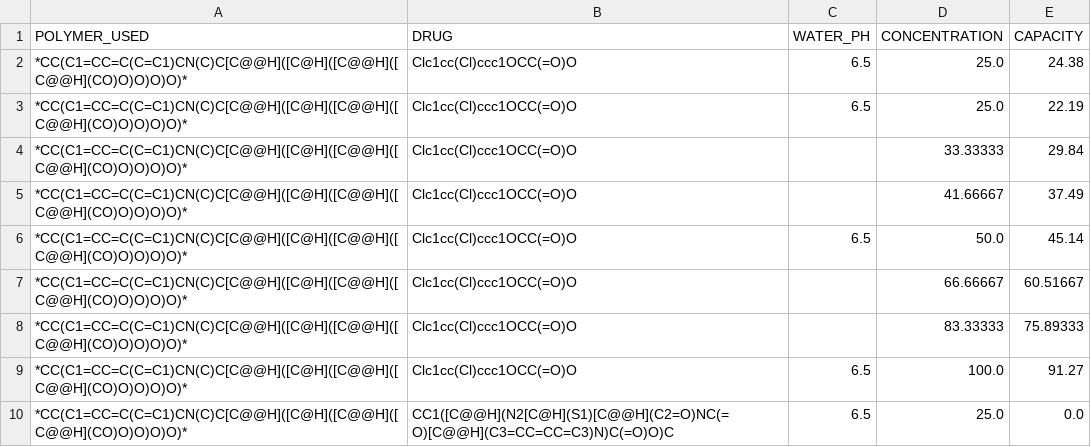
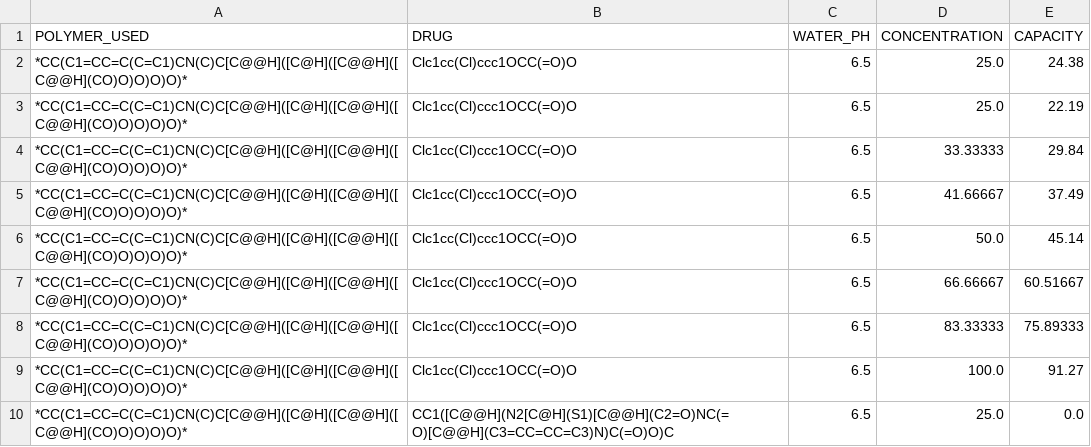
Before and after one commit to Uomocosa/lele-py-bioinformatics, a CSV file: DATASETS/PDCC/converted_pdcc_test.csv, drawn as a sheet; only a part is shown; the diff covers the shown part only.

```diff
--- a/DATASETS/PDCC/converted_pdcc_test.csv
+++ b/DATASETS/PDCC/converted_pdcc_test.csv
@@ -3,7 +3,7 @@ POLYMER_USED,DRUG,WATER_PH,CONCENTRATION,CAPACITY
 *CC(C1=CC=C(C=C1)CN(C)C[C@@H]([C@H]([C@@H]([C@@H](CO)O)O)O)O)*,Clc1cc(Cl)ccc1OCC(=O)O,6.5,25.0,22.19
-*CC(C1=CC=C(C=C1)CN(C)C[C@@H]([C@H]([C@@H]([C@@H](CO)O)O)O)O)*,Clc1cc(Cl)ccc1OCC(=O)O,,33.33333,29.84
-*CC(C1=CC=C(C=C1)CN(C)C[C@@H]([C@H]([C@@H]([C@@H](CO)O)O)O)O)*,Clc1cc(Cl)ccc1OCC(=O)O,,41.66667,37.49
+*CC(C1=CC=C(C=C1)CN(C)C[C@@H]([C@H]([C@@H]([C@@H](CO)O)O)O)O)*,Clc1cc(Cl)ccc1OCC(=O)O,6.5,33.33333,29.84
+*CC(C1=CC=C(C=C1)CN(C)C[C@@H]([C@H]([C@@H]([C@@H](CO)O)O)O)O)*,Clc1cc(Cl)ccc1OCC(=O)O,6.5,41.66667,37.49
 *CC(C1=CC=C(C=C1)CN(C)C[C@@H]([C@H]([C@@H]([C@@H](CO)O)O)O)O)*,Clc1cc(Cl)ccc1OCC(=O)O,6.5,50.0,45.14
-*CC(C1=CC=C(C=C1)CN(C)C[C@@H]([C@H]([C@@H]([C@@H](CO)O)O)O)O)*,Clc1cc(Cl)ccc1OCC(=O)O,,66.66667,60.51667
-*CC(C1=CC=C(C=C1)CN(C)C[C@@H]([C@H]([C@@H]([C@@H](CO)O)O)O)O)*,Clc1cc(Cl)ccc1OCC(=O)O,,83.33333,75.89333
+*CC(C1=CC=C(C=C1)CN(C)C[C@@H]([C@H]([C@@H]([C@@H](CO)O)O)O)O)*,Clc1cc(Cl)ccc1OCC(=O)O,6.5,66.66667,60.51667
+*CC(C1=CC=C(C=C1)CN(C)C[C@@H]([C@H]([C@@H]([C@@H](CO)O)O)O)O)*,Clc1cc(Cl)ccc1OCC(=O)O,6.5,83.33333,75.89333
 *CC(C1=CC=C(C=C1)CN(C)C[C@@H]([C@H]([C@@H]([C@@H](CO)O)O)O)O)*,Clc1cc(Cl)ccc1OCC(=O)O,6.5,100.0,91.27
```
Also changed, not shown: 12 edited cells elsewhere in this file, 27 other files.
